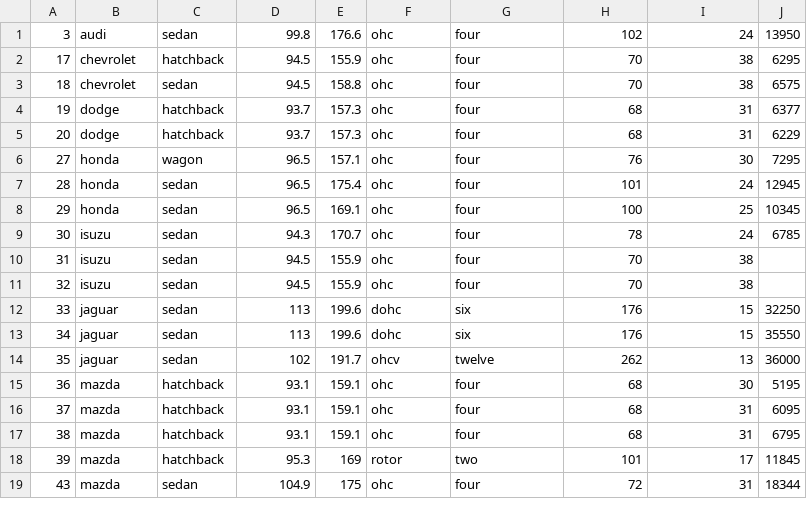
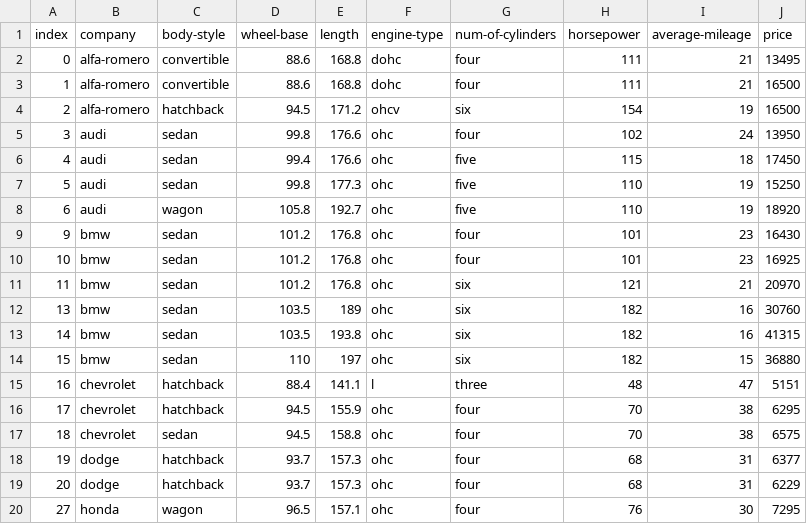
Before and after one commit to must23/COSC434, a CSV file: Lab2_data/Automobile_data.csv, drawn as a sheet; only a part is shown; the shorter side is filled out with more unchanged rows; the diff names each change by its address in the sheet, - before the commit and + after, or states it on an @@ line.

Commit message:
Update Automobile_data.csv

```diff
--- a/Lab2_data/Automobile_data.csv
+++ b/Lab2_data/Automobile_data.csv
+row 1: index | company | body-style | wheel-base | length | engine-type | num-of-cylinders | horsepower | average-mileage | price
+row 2: 0 | alfa-romero | convertible | 88.6 | 168.8 | dohc | four | 111 | 21 | 13495
+row 3: 1 | alfa-romero | convertible | 88.6 | 168.8 | dohc | four | 111 | 21 | 16500
+row 4: 2 | alfa-romero | hatchback | 94.5 | 171.2 | ohcv | six | 154 | 19 | 16500
+row 6: 4 | audi | sedan | 99.4 | 176.6 | ohc | five | 115 | 18 | 17450
+row 7: 5 | audi | sedan | 99.8 | 177.3 | ohc | five | 110 | 19 | 15250
+row 8: 6 | audi | wagon | 105.8 | 192.7 | ohc | five | 110 | 19 | 18920
+row 9: 9 | bmw | sedan | 101.2 | 176.8 | ohc | four | 101 | 23 | 16430
+row 10: 10 | bmw | sedan | 101.2 | 176.8 | ohc | four | 101 | 23 | 16925
+row 11: 11 | bmw | sedan | 101.2 | 176.8 | ohc | six | 121 | 21 | 20970
+row 12: 13 | bmw | sedan | 103.5 | 189 | ohc | six | 182 | 16 | 30760
+row 13: 14 | bmw | sedan | 103.5 | 193.8 | ohc | six | 182 | 16 | 41315
+row 14: 15 | bmw | sedan | 110 | 197 | ohc | six | 182 | 15 | 36880
+row 15: 16 | chevrolet | hatchback | 88.4 | 141.1 | l | three | 48 | 47 | 5151
```
